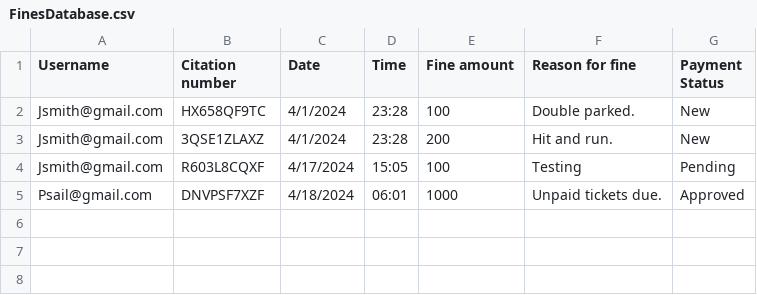
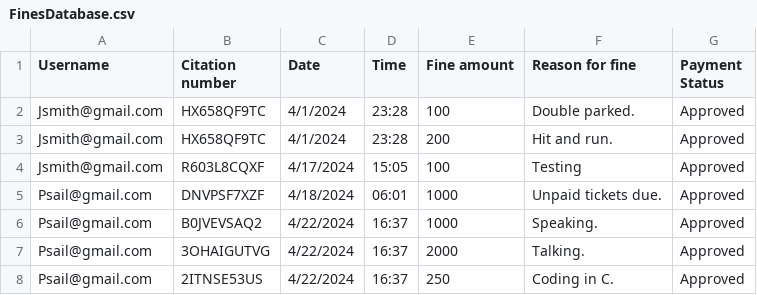
Before and after one commit to DyeTry/CEN3031-Spring24-Team2, a CSV file: src/main/resources/com/team2/cen3031spring2024team2/FinesDatabase.csv, drawn as a sheet.

```diff
--- a/src/main/resources/com/team2/cen3031spring2024team2/FinesDatabase.csv
+++ b/src/main/resources/com/team2/cen3031spring2024team2/FinesDatabase.csv
@@ -1,5 +1,8 @@
 Username,Citation number,Date,Time,Fine amount,Reason for fine,Payment Status,
-Jsmith@gmail.com,HX658QF9TC,4/1/2024,23:28,100,Double parked.,New,
-Jsmith@gmail.com,3QSE1ZLAXZ,4/1/2024,23:28,200,Hit and run.,New,
-Jsmith@gmail.com,R603L8CQXF,4/17/2024,15:05,100,Testing,Pending,
+Jsmith@gmail.com,HX658QF9TC,4/1/2024,23:28,100,Double parked.,Approved,
+Jsmith@gmail.com,HX658QF9TC,4/1/2024,23:28,200,Hit and run.,Approved,
+Jsmith@gmail.com,R603L8CQXF,4/17/2024,15:05,100,Testing,Approved,
 Psail@gmail.com,DNVPSF7XZF,4/18/2024,06:01,1000,Unpaid tickets due.,Approved,
+Psail@gmail.com,B0JVEVSAQ2,4/22/2024,16:37,1000,Speaking.,Approved,
+Psail@gmail.com,3OHAIGUTVG,4/22/2024,16:37,2000,Talking.,Approved,
+Psail@gmail.com,2ITNSE53US,4/22/2024,16:37,250,Coding in C.,Approved,
```
Also changed, not shown: src/main/resources/com/team2/cen3031spring2024team2/Admin_database.csv, 1 other file.
